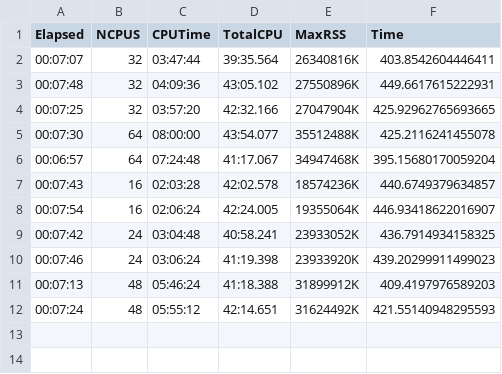
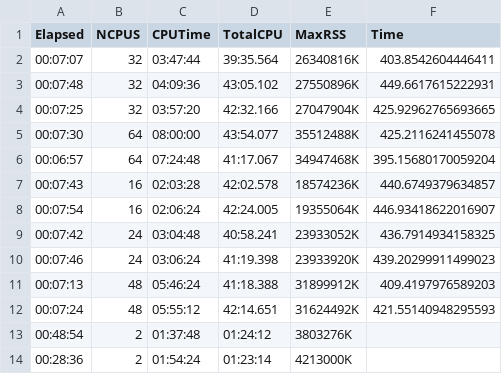
Before and after one commit to epifluidlab/FinaleToolkit, a CSV file: data/wps_benchmark_7-28-23.csv, drawn as a sheet.

Commit message:
added data

```diff
--- a/data/wps_benchmark_7-28-23.csv
+++ b/data/wps_benchmark_7-28-23.csv
@@ -12 +12,3 @@ Elapsed,NCPUS,CPUTime,TotalCPU,MaxRSS,Time
 00:07:24,48,05:55:12,42:14.651,31624492K,421.55140948295593
+00:48:54,2,01:37:48,01:24:12,3803276K,
+00:28:36,2,01:54:24,01:23:14,4213000K,
```
Also changed, not shown: 2 other files.
